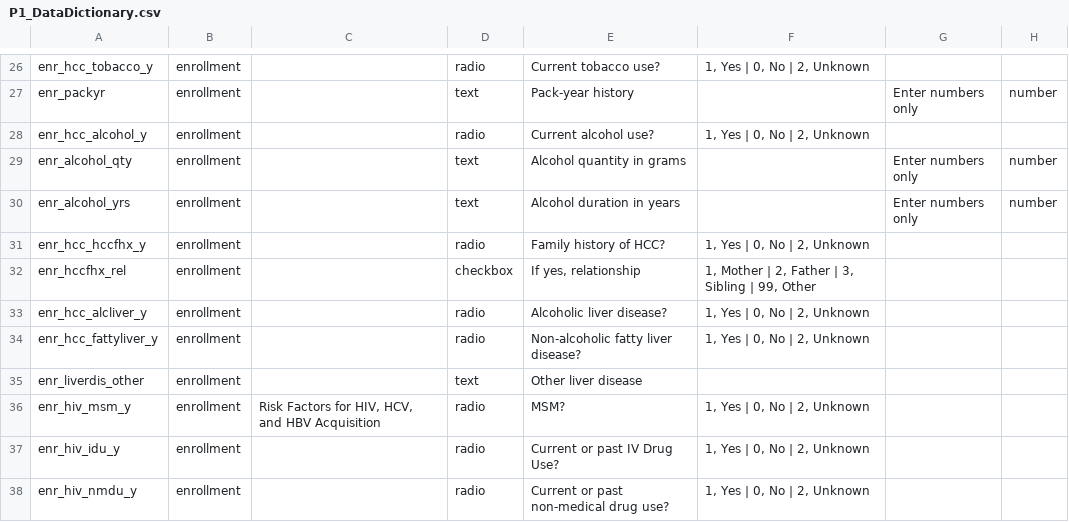
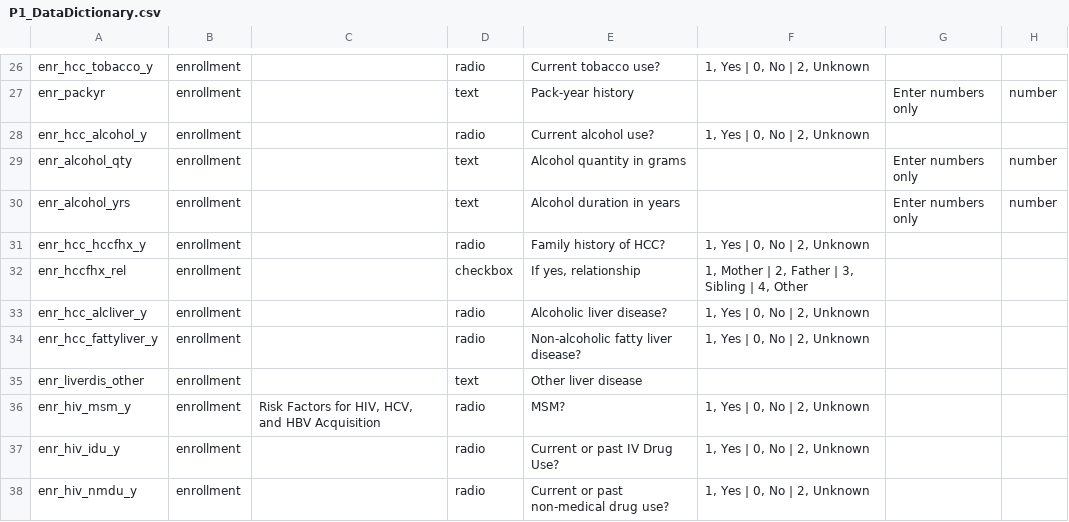
Before and after one commit to firaswehbe/U54NigeriaCode, a CSV file: config/P1_DataDictionary.csv, drawn as a sheet; only a part is shown, gaps mark what is left out; the diff names each change by its address in the sheet, - before the commit and + after, or states it on an @@ line.

Commit message:
Revert back to value 4 for other in enr_hccfhx_rel

```diff
--- a/config/P1_DataDictionary.csv
+++ b/config/P1_DataDictionary.csv
-F32: …Sibling | 99, Other
+F32: …Sibling | 4, Other
```
